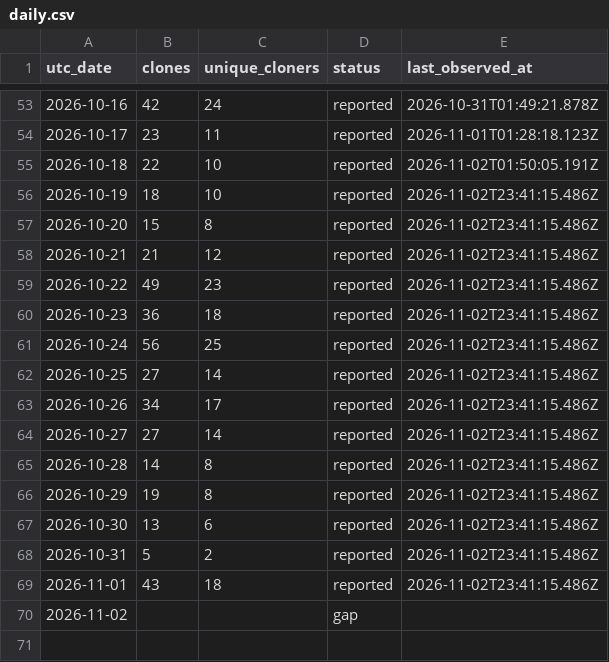
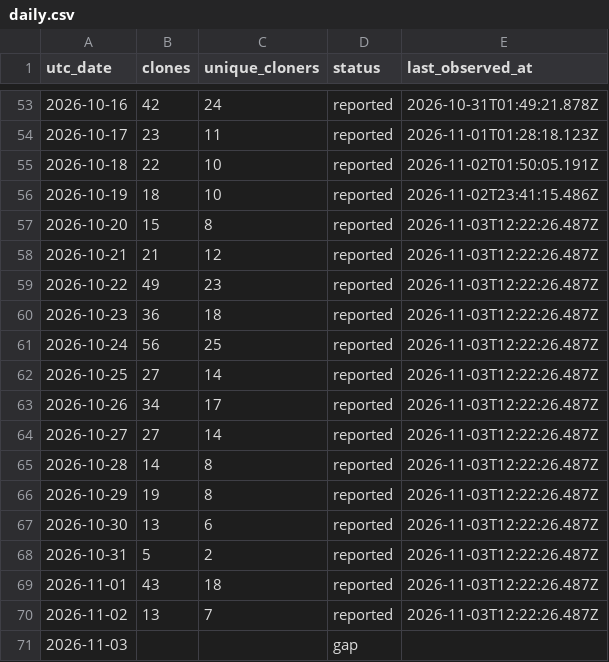
Before and after one commit to zachealy1/orchestrator, a CSV file: clones/daily.csv, drawn as a sheet; only a part is shown, gaps mark what is left out.

```diff
--- a/clones/daily.csv
+++ b/clones/daily.csv
@@ -56,15 +56,16 @@ utc_date,clones,unique_cloners,status,last_observed_at
 2026-10-19,18,10,reported,2026-11-02T23:41:15.486Z
-2026-10-20,15,8,reported,2026-11-02T23:41:15.486Z
-2026-10-21,21,12,reported,2026-11-02T23:41:15.486Z
-2026-10-22,49,23,reported,2026-11-02T23:41:15.486Z
-2026-10-23,36,18,reported,2026-11-02T23:41:15.486Z
-2026-10-24,56,25,reported,2026-11-02T23:41:15.486Z
-2026-10-25,27,14,reported,2026-11-02T23:41:15.486Z
-2026-10-26,34,17,reported,2026-11-02T23:41:15.486Z
-2026-10-27,27,14,reported,2026-11-02T23:41:15.486Z
-2026-10-28,14,8,reported,2026-11-02T23:41:15.486Z
-2026-10-29,19,8,reported,2026-11-02T23:41:15.486Z
-2026-10-30,13,6,reported,2026-11-02T23:41:15.486Z
-2026-10-31,5,2,reported,2026-11-02T23:41:15.486Z
-2026-11-01,43,18,reported,2026-11-02T23:41:15.486Z
-2026-11-02,,,gap,
+2026-10-20,15,8,reported,2026-11-03T12:22:26.487Z
+2026-10-21,21,12,reported,2026-11-03T12:22:26.487Z
+2026-10-22,49,23,reported,2026-11-03T12:22:26.487Z
+2026-10-23,36,18,reported,2026-11-03T12:22:26.487Z
+2026-10-24,56,25,reported,2026-11-03T12:22:26.487Z
+2026-10-25,27,14,reported,2026-11-03T12:22:26.487Z
+2026-10-26,34,17,reported,2026-11-03T12:22:26.487Z
+2026-10-27,27,14,reported,2026-11-03T12:22:26.487Z
+2026-10-28,14,8,reported,2026-11-03T12:22:26.487Z
+2026-10-29,19,8,reported,2026-11-03T12:22:26.487Z
+2026-10-30,13,6,reported,2026-11-03T12:22:26.487Z
+2026-10-31,5,2,reported,2026-11-03T12:22:26.487Z
+2026-11-01,43,18,reported,2026-11-03T12:22:26.487Z
+2026-11-02,13,7,reported,2026-11-03T12:22:26.487Z
+2026-11-03,,,gap,
```
Also changed, not shown: daily.csv, 7 other files.
